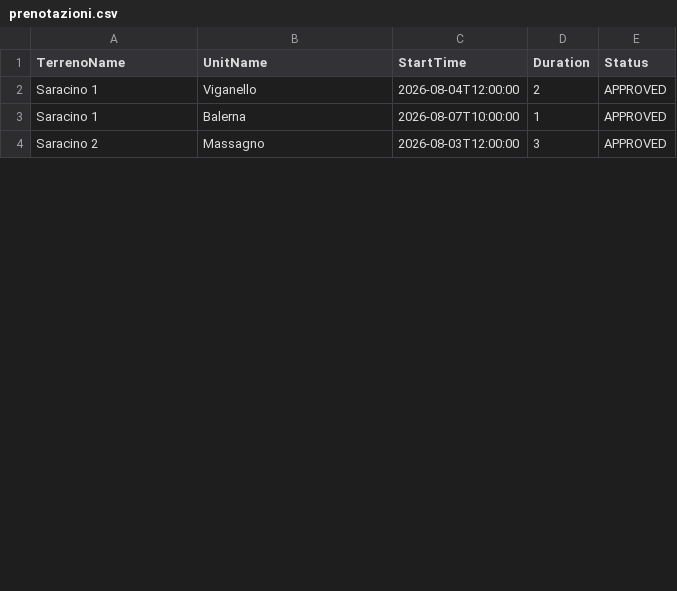
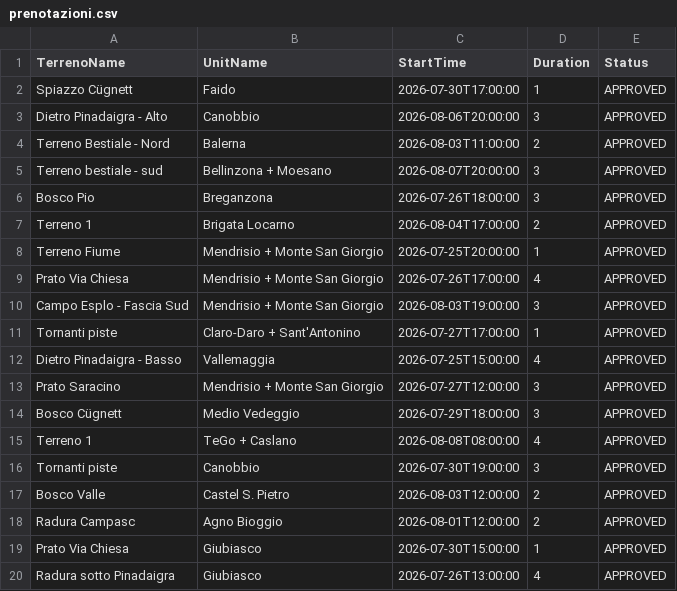
Before and after one commit to aTobyWanKenobi/cc-prog-management, a CSV file: prenotazioni.csv, drawn as a sheet; only a part is shown; the diff covers the shown part only.

```diff
--- a/prenotazioni.csv
+++ b/prenotazioni.csv
@@ -1,4 +1,20 @@
 TerrenoName,UnitName,StartTime,Duration,Status
-Saracino 1,Viganello,2026-08-04T12:00:00,2,APPROVED
-Saracino 1,Balerna,2026-08-07T10:00:00,1,APPROVED
-Saracino 2,Massagno,2026-08-03T12:00:00,3,APPROVED
+Spiazzo Cügnett,Faido,2026-07-30T17:00:00,1,APPROVED
+Dietro Pinadaigra - Alto,Canobbio,2026-08-06T20:00:00,3,APPROVED
+Terreno Bestiale - Nord,Balerna,2026-08-03T11:00:00,2,APPROVED
+Terreno bestiale - sud,Bellinzona + Moesano,2026-08-07T20:00:00,3,APPROVED
+Bosco Pio,Breganzona,2026-07-26T18:00:00,3,APPROVED
+Terreno 1,Brigata Locarno,2026-08-04T17:00:00,2,APPROVED
+Terreno Fiume,Mendrisio + Monte San Giorgio,2026-07-25T20:00:00,1,APPROVED
+Prato Via Chiesa,Mendrisio + Monte San Giorgio,2026-07-26T17:00:00,4,APPROVED
+Campo Esplo - Fascia Sud,Mendrisio + Monte San Giorgio,2026-08-03T19:00:00,3,APPROVED
+Tornanti piste,Claro-Daro + Sant'Antonino,2026-07-27T17:00:00,1,APPROVED
+Dietro Pinadaigra - Basso,Vallemaggia,2026-07-25T15:00:00,4,APPROVED
+Prato Saracino,Mendrisio + Monte San Giorgio,2026-07-27T12:00:00,3,APPROVED
+Bosco Cügnett,Medio Vedeggio,2026-07-29T18:00:00,3,APPROVED
+Terreno 1,TeGo + Caslano,2026-08-08T08:00:00,4,APPROVED
+Tornanti piste,Canobbio,2026-07-30T19:00:00,3,APPROVED
+Bosco Valle,Castel S. Pietro,2026-08-03T12:00:00,2,APPROVED
+Radura Campasc,Agno Bioggio,2026-08-01T12:00:00,2,APPROVED
+Prato Via Chiesa,Giubiasco,2026-07-30T15:00:00,1,APPROVED
+Radura sotto Pinadaigra,Giubiasco,2026-07-26T13:00:00,4,APPROVED
```
Also changed, not shown: 7 added rows, 9 removed rows and 10 edited cells elsewhere in this file, 2 other files.
